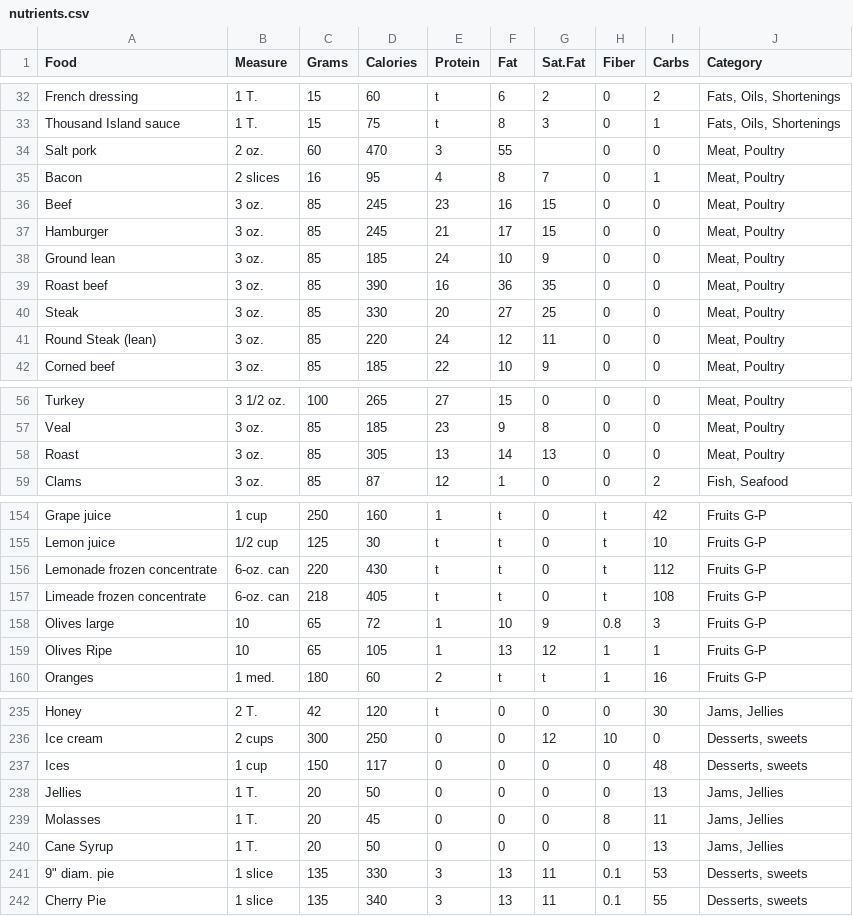
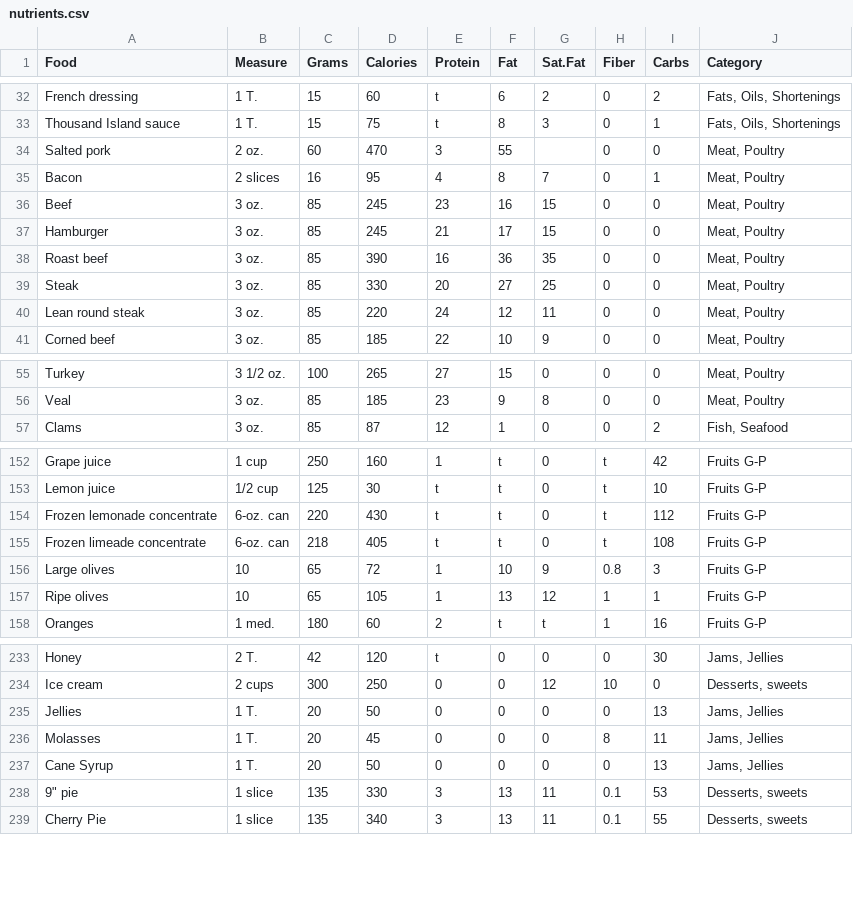
Before and after one commit to NutriGuess/NutriGuess.github.io, a CSV file: nutrients.csv, drawn as a sheet; only a part is shown, gaps mark what is left out; the diff covers the shown part only.

Commit message:
Add files via upload

```diff
--- a/nutrients.csv
+++ b/nutrients.csv
@@ -33,3 +33,3 @@ French dressing,1 T.,15,60,t,6,2,0,2,"Fats, Oils, Shortenings"
 Thousand Island sauce,1 T.,15,75,t,8,3,0,1,"Fats, Oils, Shortenings"
-Salt pork,2 oz.,60,470,3,55,,0,0,"Meat, Poultry"
+Salted pork,2 oz.,60,470,3,55,,0,0,"Meat, Poultry"
 Bacon,2 slices,16,95,4,8,7,0,1,"Meat, Poultry"
@@ -37,6 +37,5 @@ Beef,3 oz.,85,245,23,16,15,0,0,"Meat, Poultry"
 Hamburger,3 oz.,85,245,21,17,15,0,0,"Meat, Poultry"
-Ground lean,3 oz.,85,185,24,10,9,0,0,"Meat, Poultry"
 Roast beef,3 oz.,85,390,16,36,35,0,0,"Meat, Poultry"
 Steak,3 oz.,85,330,20,27,25,0,0,"Meat, Poultry"
-Round Steak (lean),3 oz.,85,220,24,12,11,0,0,"Meat, Poultry"
+Lean round steak,3 oz.,85,220,24,12,11,0,0,"Meat, Poultry"
 Corned beef,3 oz.,85,185,22,10,9,0,0,"Meat, Poultry"
@@ -57,3 +56,2 @@ Turkey,3 1/2 oz.,100,265,27,15,0,0,0,"Meat, Poultry"
 Veal,3 oz.,85,185,23,9,8,0,0,"Meat, Poultry"
-Roast,3 oz.,85,305,13,14,13,0,0,"Meat, Poultry"
 Clams,3 oz.,85,87,12,1,0,0,2,"Fish, Seafood"
@@ -155,6 +153,6 @@ Grape juice,1 cup,250,160,1,t,0,t,42,Fruits G-P
 Lemon juice,1/2 cup,125,30,t,t,0,t,10,Fruits G-P
-Lemonade frozen concentrate,6-oz. can,220,430,t,t,0,t,112,Fruits G-P
-Limeade frozen concentrate,6-oz. can,218,405,t,t,0,t,108,Fruits G-P
-Olives large,10,65,72,1,10,9,0.8,3,Fruits G-P
-Olives Ripe,10,65,105,1,13,12,1,1,Fruits G-P
+Frozen lemonade concentrate,6-oz. can,220,430,t,t,0,t,112,Fruits G-P
+Frozen limeade concentrate,6-oz. can,218,405,t,t,0,t,108,Fruits G-P
+Large olives,10,65,72,1,10,9,0.8,3,Fruits G-P
+Ripe olives,10,65,105,1,13,12,1,1,Fruits G-P
 Oranges,1 med.,180,60,2,t,t,1,16,Fruits G-P
@@ -236,3 +234,2 @@ Honey,2 T.,42,120,t,0,0,0,30,"Jams, Jellies"
 Ice cream,2 cups,300,250,0,0,12,10,0,"Desserts, sweets"
-Ices,1 cup,150,117,0,0,0,0,48,"Desserts, sweets"
 Jellies,1 T.,20,50,0,0,0,0,13,"Jams, Jellies"
@@ -240,3 +237,3 @@ Molasses,1 T.,20,45,0,0,0,8,11,"Jams, Jellies"
 Cane Syrup,1 T.,20,50,0,0,0,0,13,"Jams, Jellies"
-"9"" diam. pie",1 slice,135,330,3,13,11,0.1,53,"Desserts, sweets"
+"9"" pie",1 slice,135,330,3,13,11,0.1,53,"Desserts, sweets"
 Cherry Pie,1 slice,135,340,3,13,11,0.1,55,"Desserts, sweets"
```
Also changed, not shown: 7 edited cells elsewhere in this file.
